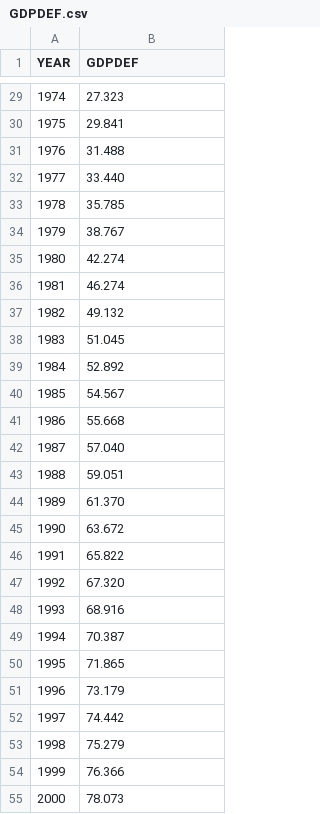
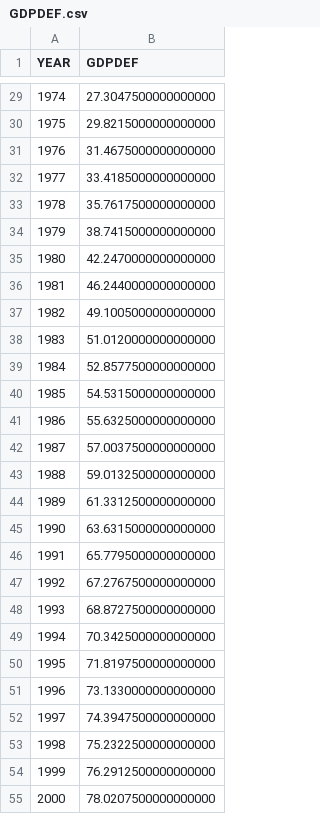
Before and after one commit to stuwilmur/GRADE-DOH, a CSV file: GDPDEF.csv, drawn as a sheet; only a part is shown, gaps mark what is left out; the diff covers the shown part only.

Commit message:
Update GDPDEF.csv
Update using latest data from FRED

```diff
--- a/GDPDEF.csv
+++ b/GDPDEF.csv
@@ -29,27 +29,27 @@ YEAR,GDPDEF
-1974,27.323
-1975,29.841
-1976,31.488
-1977,33.440
-1978,35.785
-1979,38.767
-1980,42.274
-1981,46.274
-1982,49.132
-1983,51.045
-1984,52.892
-1985,54.567
-1986,55.668
-1987,57.040
-1988,59.051
-1989,61.370
-1990,63.672
-1991,65.822
-1992,67.320
-1993,68.916
-1994,70.387
-1995,71.865
-1996,73.179
-1997,74.442
-1998,75.279
-1999,76.366
-2000,78.073
+1974,27.3047500000000000
+1975,29.8215000000000000
+1976,31.4675000000000000
+1977,33.4185000000000000
+1978,35.7617500000000000
+1979,38.7415000000000000
+1980,42.2470000000000000
+1981,46.2440000000000000
+1982,49.1005000000000000
+1983,51.0120000000000000
+1984,52.8577500000000000
+1985,54.5315000000000000
+1986,55.6325000000000000
+1987,57.0037500000000000
+1988,59.0132500000000000
+1989,61.3312500000000000
+1990,63.6315000000000000
+1991,65.7795000000000000
+1992,67.2767500000000000
+1993,68.8727500000000000
+1994,70.3425000000000000
+1995,71.8197500000000000
+1996,73.1330000000000000
+1997,74.3947500000000000
+1998,75.2322500000000000
+1999,76.2912500000000000
+2000,78.0207500000000000
```
Also changed, not shown: 1 added row and 47 edited cells elsewhere in this file.
